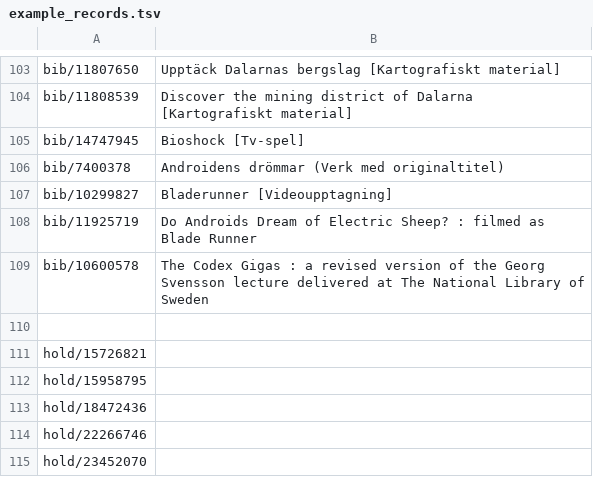
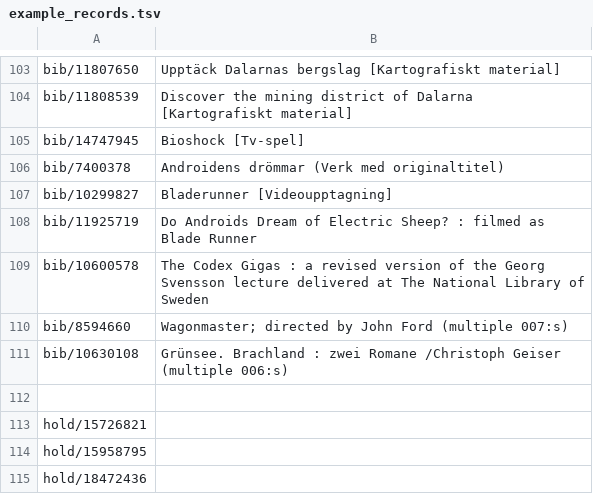
Before and after one commit to libris/librisxl, a TSV file: scripts/example_records.tsv, drawn as a sheet; only a part is shown, gaps mark what is left out; the shorter side is filled out with more unchanged rows; the diff names each change by its address in the sheet, - before the commit and + after, or states it on an @@ line.

Commit message:
Update example records

```diff
--- a/scripts/example_records.tsv
+++ b/scripts/example_records.tsv
+row 110: bib/8594660 | Wagonmaster; directed by John Ford (multiple 007:s)
+row 111: bib/10630108 | Grünsee. Brachland : zwei Romane /Christoph Geiser (multiple 006:s)
```
